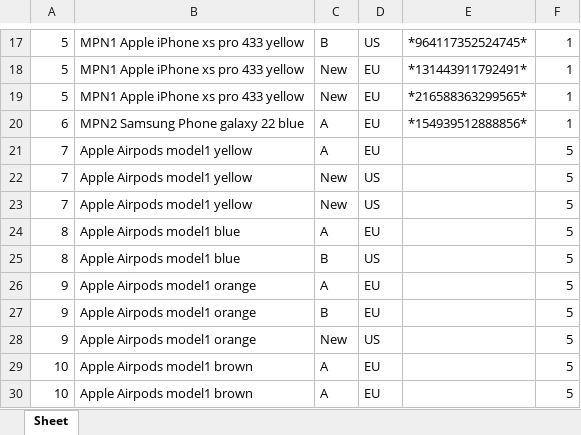
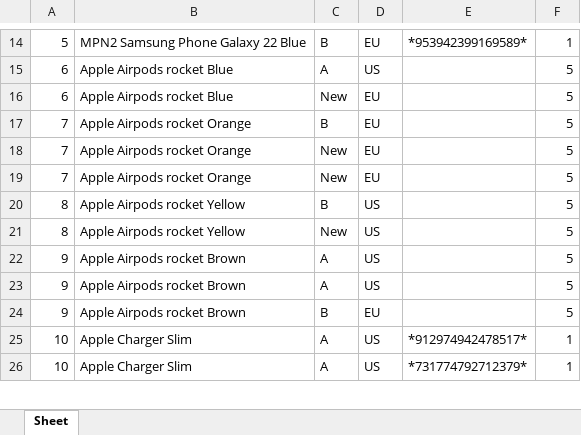
Before and after one commit to andrei219/euromedia, an Excel workbook: data.xlsx, sheet Sheet, drawn as a sheet; only a part is shown, gaps mark what is left out; values as stored, in another font and other column widths than the file's, no cell formats; removed rows and columns are numbered as before the commit, all else as after; the diff covers the shown part only; the diff names each change by its address in the sheet, - before the commit and + after, or states it on an @@ line.

```diff
--- a/data.xlsx (sheet Sheet)
+++ b/data.xlsx (sheet Sheet)
-B14: MPN1 Apple iPhone xs pro 433 yellow
+B14: MPN2 Samsung Phone Galaxy 22 Blue
-D14: US
+D14: EU
-E14: *964117352524745*
+E14: *953942399169589*
-row 18: 5 | MPN1 Apple iPhone xs pro 433 yellow | New | EU | *131443911792491* | 1
-row 19: 5 | MPN1 Apple iPhone xs pro 433 yellow | New | EU | *216588363299565* | 1
-B15: MPN2 Samsung Phone galaxy 22 blue
+B15: Apple Airpods rocket Blue
-D15: EU
+D15: US
-E15: *154939512888856*
+E15: (empty)
-F15: 1
+F15: 5
+row 16: 6 | Apple Airpods rocket Blue | New | EU |  | 5
-B17:B19: Apple Airpods model1 yellow
+B17:B19: Apple Airpods rocket Orange
-C17: A
+C17: B
-D18:D19: US
+D18:D19: EU
-B20:B21: Apple Airpods model1 blue
+B20:B21: Apple Airpods rocket Yellow
-C20: A
+C20: B
-D20: EU
+D20: US
-C21: B
+C21: New
-B22: Apple Airpods model1 orange
+B22: Apple Airpods rocket Brown
-D22: EU
+D22: US
+row 23: 9 | Apple Airpods rocket Brown | A | US |  | 5
-B24: Apple Airpods model1 orange
+B24: Apple Airpods rocket Brown
-row 28: 9 | Apple Airpods model1 orange | New | US |  | 5
-B25:B26: Apple Airpods model1 brown
+B25:B26: Apple Charger Slim
-D25:D26: EU
+D25:D26: US
-E25: (empty)
+E25: *912974942478517*
-F25:F26: 5
+F25:F26: 1
-E26: (empty)
+E26: *731774792712379*
```
Also changed, not shown: other rows of this sheet, cell formats, 18 other files.
